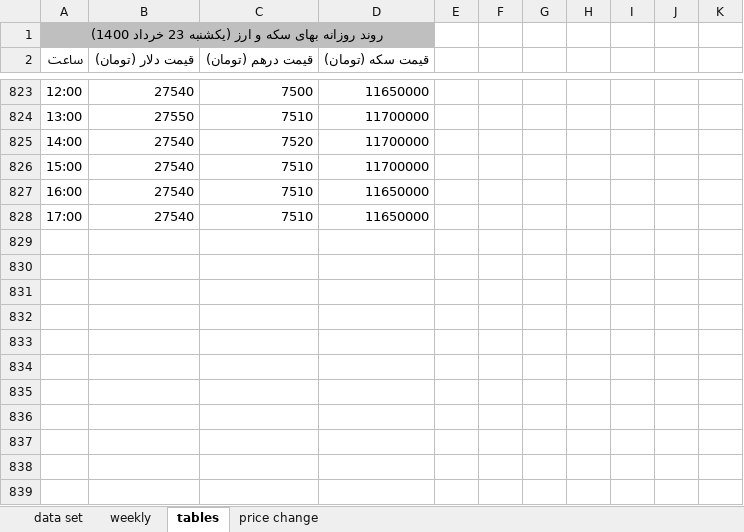
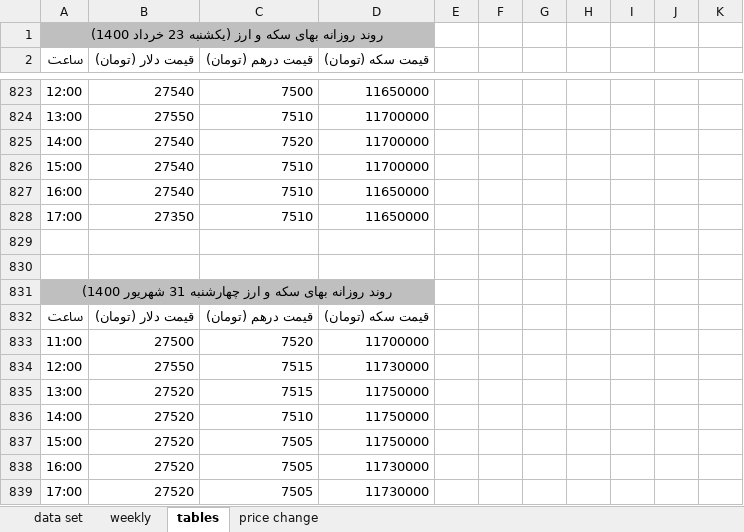
Before and after one commit to moeinmir/dendataset, an Excel workbook: data.xlsx, sheet tables, drawn as a sheet; only a part is shown, gaps mark what is left out; values as stored, in another font and other column widths than the file's, no borders; the diff names each change by its address in the sheet, - before the commit and + after, or states it on an @@ line.

```diff
--- a/data.xlsx (sheet tables)
+++ b/data.xlsx (sheet tables)
-B828 (قیمت دلار (تومان)): 27540
+B828 (قیمت دلار (تومان)): 27350
+row 829: (empty)
+row 830: (empty)
+row 831: روند روزانه بهای سکه و ارز چهارشنبه 31 شهریور 1400)
+row 832: ساعت | قیمت دلار (تومان) | قیمت درهم (تومان) | قیمت سکه (تومان)
+row 833: 11:00 | 27500 | 7520 | 11700000
+row 834: 12:00 | 27550 | 7515 | 11730000
+row 835: 13:00 | 27520 | 7515 | 11750000
+row 836: 14:00 | 27520 | 7510 | 11750000
+row 837: 15:00 | 27520 | 7505 | 11750000
+row 838: 16:00 | 27520 | 7505 | 11730000
+row 839: 17:00 | 27520 | 7505 | 11730000
```
Also changed, not shown: sheet data set, sheet price change, formulas that keep their value, charts or pictures, format.xlsx, monthly.xlsx.
